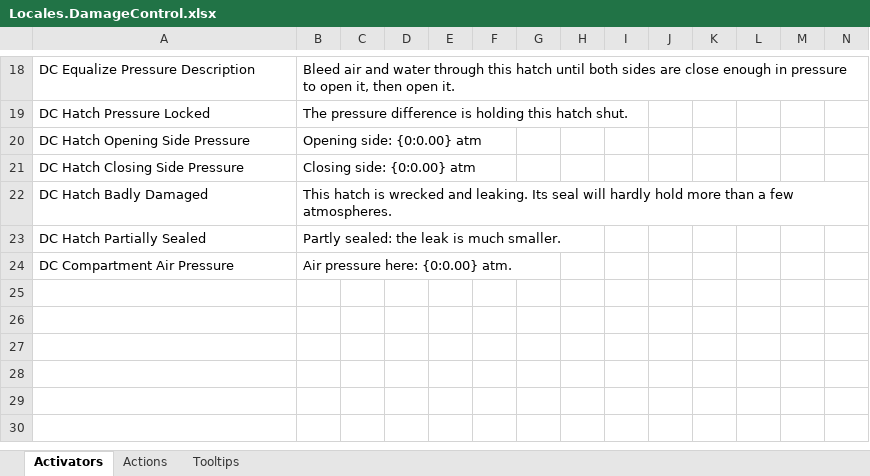
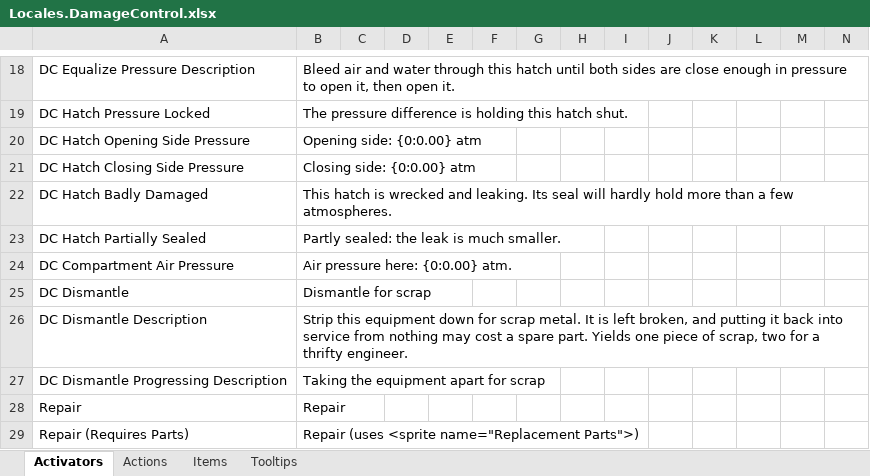
Before and after one commit to awkay/damage-control-mod, an Excel workbook: mod/Data Sheets/Locales.DamageControl.xlsx, sheet Activators, drawn as a sheet; only a part is shown, gaps mark what is left out; values as stored, in another font and other column widths than the file's, no borders; rows hold the shown columns only; the diff names each change by its address in the sheet, - before the commit and + after, or states it on an @@ line.

Commit message:
Implement WS5 repair and parts: repair slot fallback, leak throttle, hatch hold, 4:1 salvage and the dismantle order.
- R1: UseDevice prefix picks Default for hatches, else the first free Repair, Block Leak, Default slot; RepairAction.GetState postfix offers the repair through a free Block Leak slot when only the slot check disabled it.
- R2/R3: RepairAction UpdateAction/StopMainCharacter postfixes register a HatchSeals repair source, throttle leaking equipment by 1 - P with one named scale modifier, and close an open interior hatch once (C10); everything is released on stop.
- R5: three attribute-declared transpilers swap the 2f scrap constants in SalvageReplacementParts for a tunable ratio (default 4), all-or-nothing with vanilla fallback and a log line.
- R6: new DismantleAction with occupancy, duplicate, working-device, blocking-item and slot checks, Handyman/Thrifty, and a clamp so non-integer health always finishes.
- Core/Repair logic with xUnit tests named after 04 §8 #5 to #8 and #17; data/repair rows, fresh English texts, placeholder icons (dismantle glyph and --disabled option added to the icon tool); WS5 in-game checks in DEVELOPMENT.md.

```diff
--- a/mod/Data Sheets/Locales.DamageControl.xlsx (sheet Activators)
+++ b/mod/Data Sheets/Locales.DamageControl.xlsx (sheet Activators)
+sheet tab: Items
+row 25: DC Dismantle | Dismantle for scrap
+row 26: DC Dismantle Description | Strip this equipment down for scrap metal. It is left broken, and putting it back into service from nothing may cost a spare part. Yields one piece of scrap, two for a thrifty engineer.
+row 27: DC Dismantle Progressing Description | Taking the equipment apart for scrap
+row 28: Repair | Repair
+row 29: Repair (Requires Parts) | Repair (uses <sprite name="Replacement Parts">)
```
Also changed, not shown: mod/Data Sheets/Crew.DamageControl.xlsx, mod/Data Sheets/General.DamageControl.xlsx, 26 other files.
